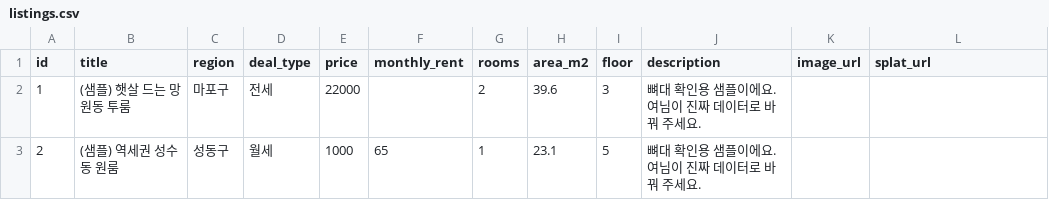
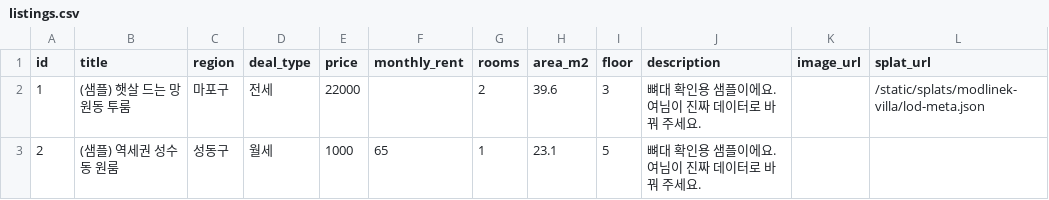
Before and after one commit to muzuksazo/jib-gyeol, a CSV file: data/listings.csv, drawn as a sheet.

```diff
--- a/data/listings.csv
+++ b/data/listings.csv
@@ -1,3 +1,3 @@
 id,title,region,deal_type,price,monthly_rent,rooms,area_m2,floor,description,image_url,splat_url
-1,(샘플) 햇살 드는 망원동 투룸,마포구,전세,22000,,2,39.6,3,뼈대 확인용 샘플이에요. 여님이 진짜 데이터로 바꿔 주세요.,,
+1,(샘플) 햇살 드는 망원동 투룸,마포구,전세,22000,,2,39.6,3,뼈대 확인용 샘플이에요. 여님이 진짜 데이터로 바꿔 주세요.,,/static/splats/modlinek-villa/lod-meta.json
 2,(샘플) 역세권 성수동 원룸,성동구,월세,1000,65,1,23.1,5,뼈대 확인용 샘플이에요. 여님이 진짜 데이터로 바꿔 주세요.,,
```
Also changed, not shown: 5 other files.
